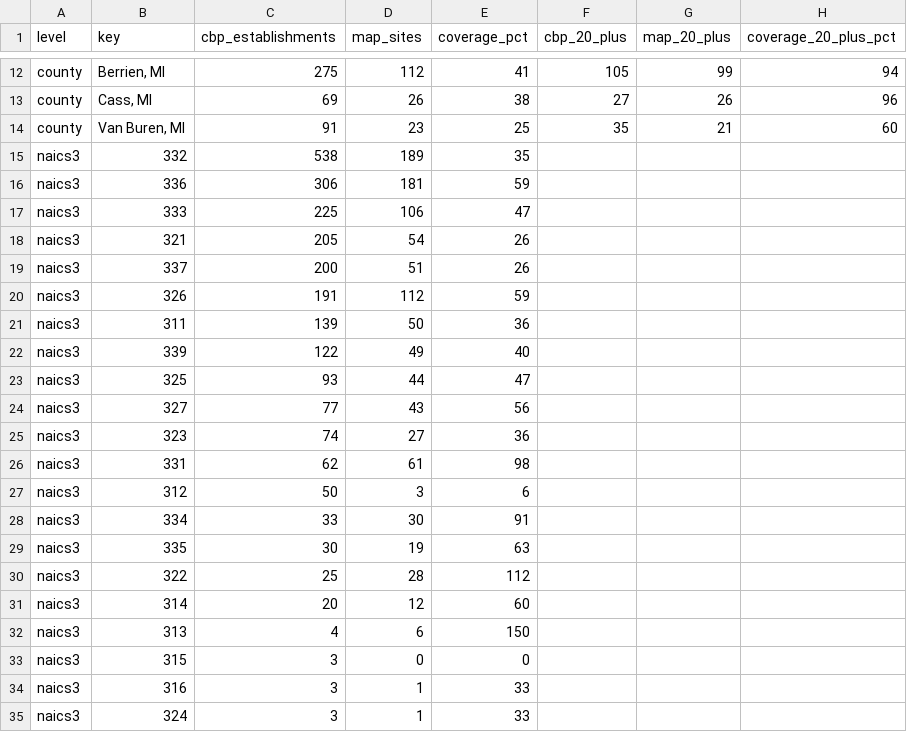
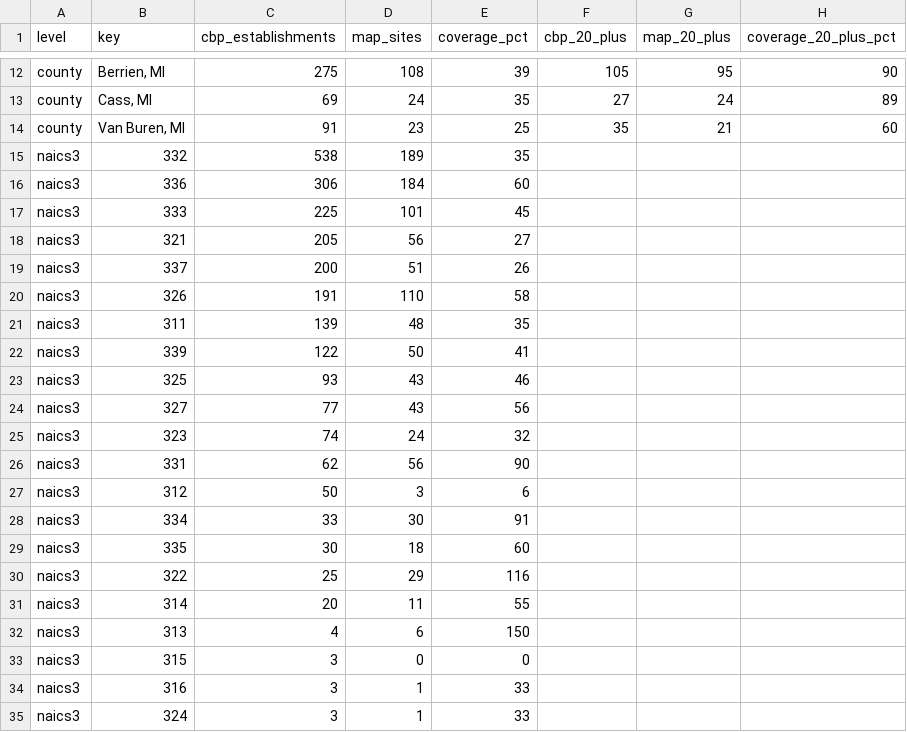
Before and after one commit to nd-pair/michiana-manufacturing, a CSV file: audits/coverage-check.csv, drawn as a sheet; only a part is shown, gaps mark what is left out; the diff covers the shown part only; the diff names each change by its address in the sheet, - before the commit and + after, or states it on an @@ line.

```diff
--- a/audits/coverage-check.csv
+++ b/audits/coverage-check.csv
-D12 (map_sites): 112
+D12 (map_sites): 108
-E12 (coverage_pct): 41
+E12 (coverage_pct): 39
-G12 (map_20_plus): 99
+G12 (map_20_plus): 95
-H12 (coverage_20_plus_pct): 94
+H12 (coverage_20_plus_pct): 90
-D13 (map_sites): 26
+D13 (map_sites): 24
-E13 (coverage_pct): 38
+E13 (coverage_pct): 35
-G13 (map_20_plus): 26
+G13 (map_20_plus): 24
-H13 (coverage_20_plus_pct): 96
+H13 (coverage_20_plus_pct): 89
-D16 (map_sites): 181
+D16 (map_sites): 184
-E16 (coverage_pct): 59
+E16 (coverage_pct): 60
-D17 (map_sites): 106
+D17 (map_sites): 101
-E17 (coverage_pct): 47
+E17 (coverage_pct): 45
-D18 (map_sites): 54
+D18 (map_sites): 56
-E18 (coverage_pct): 26
+E18 (coverage_pct): 27
-D20 (map_sites): 112
+D20 (map_sites): 110
-E20 (coverage_pct): 59
+E20 (coverage_pct): 58
-D21 (map_sites): 50
+D21 (map_sites): 48
-E21 (coverage_pct): 36
+E21 (coverage_pct): 35
-D22 (map_sites): 49
+D22 (map_sites): 50
-E22 (coverage_pct): 40
+E22 (coverage_pct): 41
-D23 (map_sites): 44
+D23 (map_sites): 43
-E23 (coverage_pct): 47
+E23 (coverage_pct): 46
-D25 (map_sites): 27
+D25 (map_sites): 24
-E25 (coverage_pct): 36
+E25 (coverage_pct): 32
-D26 (map_sites): 61
+D26 (map_sites): 56
-E26 (coverage_pct): 98
+E26 (coverage_pct): 90
-D29 (map_sites): 19
+D29 (map_sites): 18
-E29 (coverage_pct): 63
+E29 (coverage_pct): 60
-D30 (map_sites): 28
+D30 (map_sites): 29
-E30 (coverage_pct): 112
+E30 (coverage_pct): 116
-D31 (map_sites): 12
+D31 (map_sites): 11
-E31 (coverage_pct): 60
+E31 (coverage_pct): 55
```
Also changed, not shown: 29 edited cells elsewhere in this file, 7 other files.
